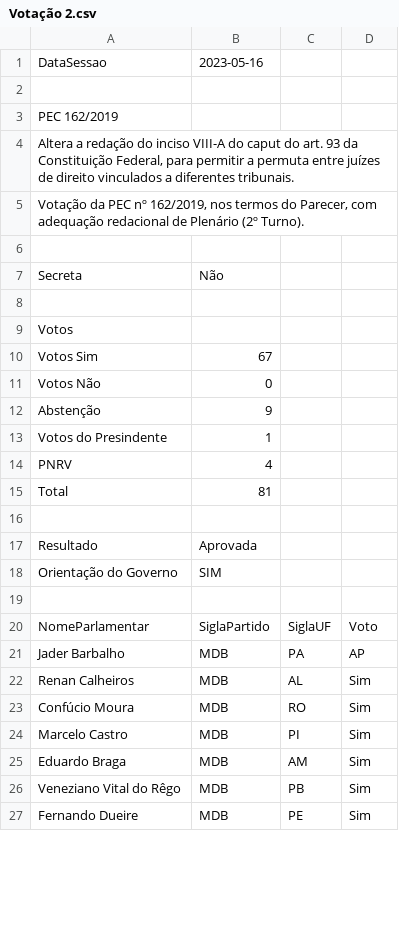
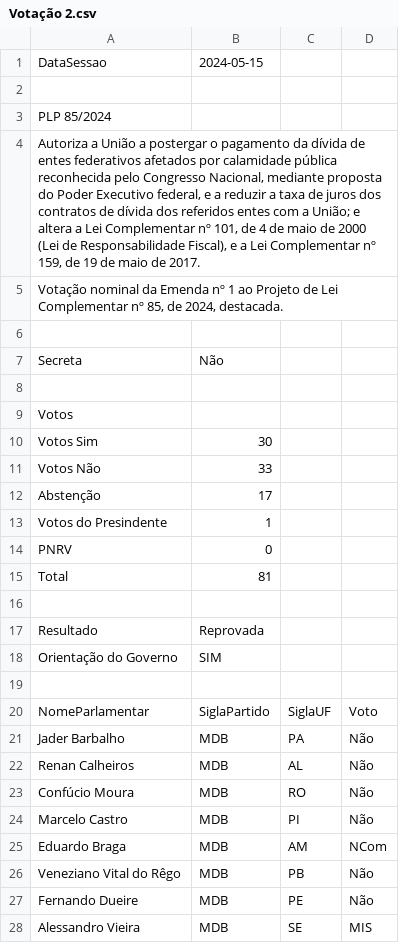
Before and after one commit to Capoto/Comparador-de-Textos, a CSV file: Votação 2.csv, drawn as a sheet; only a part is shown; the diff covers the shown part only.

```diff
--- a/Votação 2.csv
+++ b/Votação 2.csv
@@ -1,6 +1,6 @@
-DataSessao;2023-05-16
+DataSessao;2024-05-15
 
-PEC 162/2019
-Altera a redação do inciso VIII-A do caput do art. 93 da Constituição Federal, para permitir a permuta entre juízes de direito vinculados a diferentes tribunais.
-Votação da PEC nº 162/2019, nos termos do Parecer, com adequação redacional de Plenário (2º Turno).
+PLP 85/2024
+"Autoriza a União a postergar o pagamento da dívida de entes federativos afetados por calamidade pública reconhecida pelo Congresso Nacional, mediante proposta do Poder Executivo federal, e a reduzir a taxa de juros dos contratos de dívida dos referidos entes com a União; e altera a Lei Complementar nº 101, de 4 de maio de 2000 (Lei de Responsabilidade Fiscal), e a Lei Complementar nº 159, de 19 de maio de 2017."
+Votação nominal da Emenda nº 1 ao Projeto de Lei Complementar nº 85, de 2024, destacada.
 
@@ -9,10 +9,10 @@ Secreta;Não
 Votos
-Votos Sim;67
-Votos Não;0
-Abstenção;9
+Votos Sim;30
+Votos Não;33
+Abstenção;17
 Votos do Presindente;1
-PNRV;4
+PNRV;0
 Total;81
 
-Resultado;Aprovada
+Resultado;Reprovada
 Orientação do Governo;SIM
@@ -20,8 +20,9 @@ Orientação do Governo;SIM
 NomeParlamentar;SiglaPartido;SiglaUF;Voto
-Jader Barbalho;MDB;PA;AP
-Renan Calheiros;MDB;AL;Sim
-Confúcio Moura;MDB;RO;Sim
-Marcelo Castro;MDB;PI;Sim
-Eduardo Braga;MDB;AM;Sim
-Veneziano Vital do Rêgo;MDB;PB;Sim
-Fernando Dueire;MDB;PE;Sim
+Jader Barbalho;MDB;PA;Não
+Renan Calheiros;MDB;AL;Não
+Confúcio Moura;MDB;RO;Não
+Marcelo Castro;MDB;PI;Não
+Eduardo Braga;MDB;AM;NCom
+Veneziano Vital do Rêgo;MDB;PB;Não
+Fernando Dueire;MDB;PE;Não
+Alessandro Vieira;MDB;SE;MIS
```
Also changed, not shown: 9 added rows, 10 removed rows and 42 edited cells elsewhere in this file, Votação 1.csv, 2 other files.
